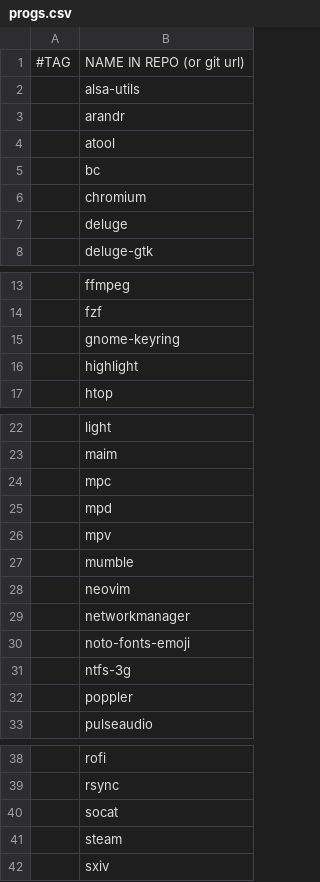
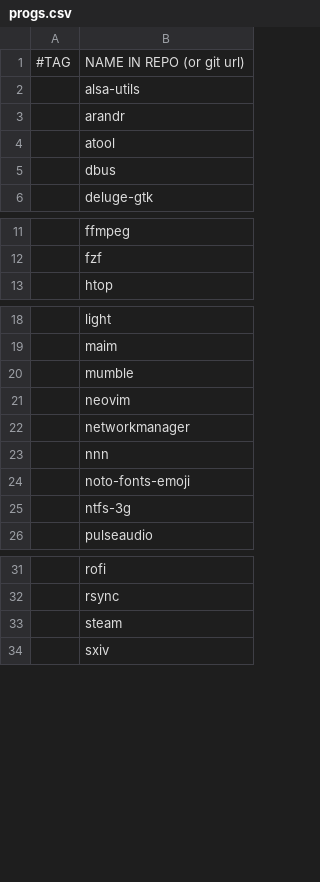
Before and after one commit to hildebro/arch-post-install, a CSV file: progs.csv, drawn as a sheet; only a part is shown, gaps mark what is left out; the diff covers the shown part only.

```diff
--- a/progs.csv
+++ b/progs.csv
@@ -4,5 +4,3 @@
 ,atool
-,bc
-,chromium
-,deluge
+,dbus
 ,deluge-gtk
@@ -14,4 +12,2 @@
 ,fzf
-,gnome-keyring
-,highlight
 ,htop
@@ -23,5 +19,2 @@
 ,maim
-,mpc
-,mpd
-,mpv
 ,mumble
@@ -29,5 +22,5 @@
 ,networkmanager
+,nnn
 ,noto-fonts-emoji
 ,ntfs-3g
-,poppler
 ,pulseaudio
@@ -39,3 +32,2 @@
 ,rsync
-,socat
 ,steam
```
Also changed, not shown: 23 removed rows elsewhere in this file.
